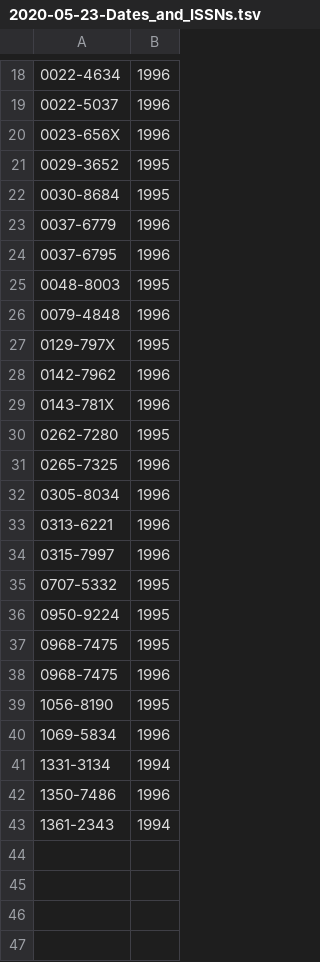
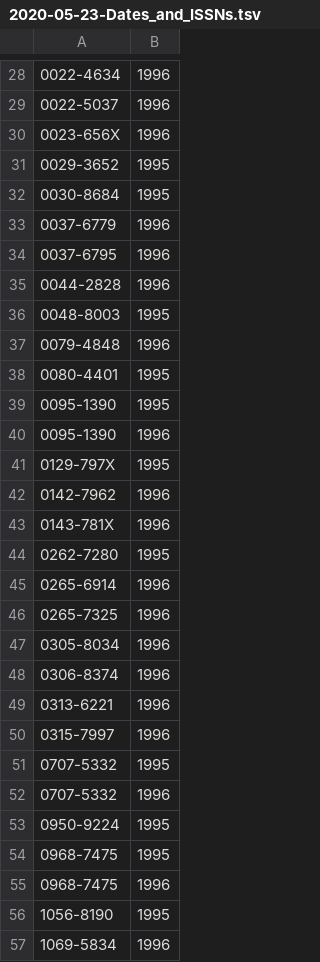
Before and after one commit to BLelgemann/WPM_T9-2, a TSV file: 2020-05-23-Dates_and_ISSNs.tsv, drawn as a sheet; only a part is shown, gaps mark what is left out; the shorter side is filled out with more unchanged rows; the diff covers the shown part only; the diff names each change by its address in the sheet, - before the commit and + after, or states it on an @@ line.

```diff
--- a/2020-05-23-Dates_and_ISSNs.tsv
+++ b/2020-05-23-Dates_and_ISSNs.tsv
+row 35: 0044-2828 | 1996
+row 38: 0080-4401 | 1995
+row 39: 0095-1390 | 1995
+row 40: 0095-1390 | 1996
+row 45: 0265-6914 | 1996
+row 48: 0306-8374 | 1996
+row 52: 0707-5332 | 1996
```
Also changed, not shown: 13 added rows and 1 removed row elsewhere in this file, 1 other file.
